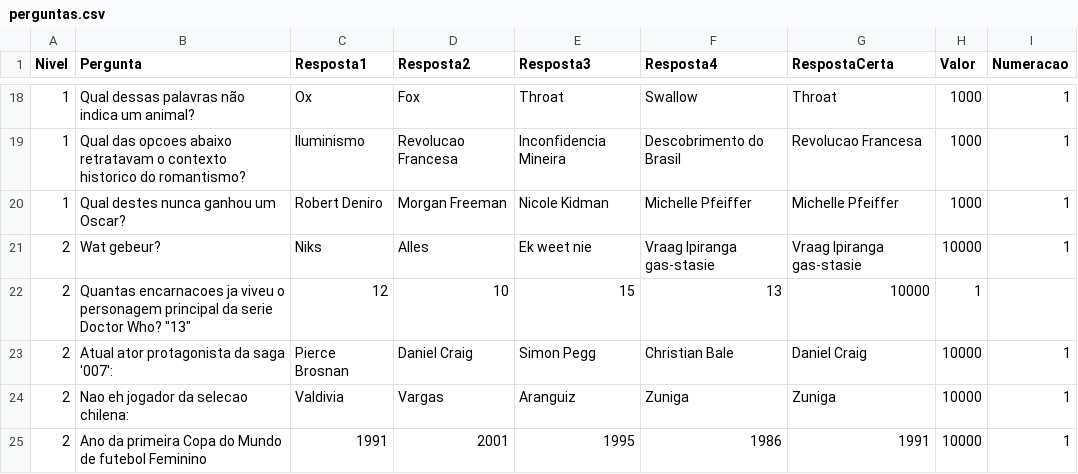
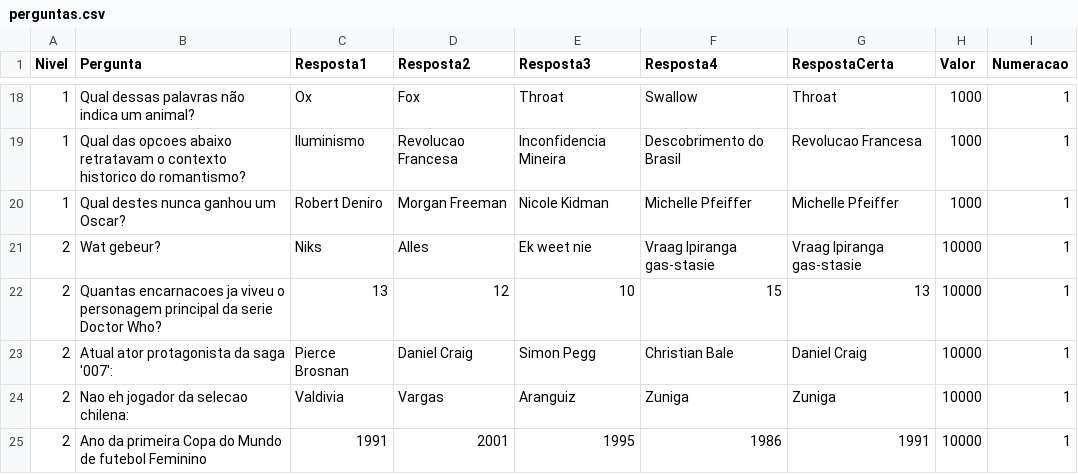
Before and after one commit to AndressAndrade/ufba-java-jogodomilhaosibugator, a CSV file: ShowdoMilhao/perguntas.csv, drawn as a sheet; only a part is shown, gaps mark what is left out; removed rows and columns are numbered as before the commit, all else as after; the diff names each change by its address in the sheet, - before the commit and + after, or states it on an @@ line.

Commit message:
Update perguntas.csv

```diff
--- a/ShowdoMilhao/perguntas.csv
+++ b/ShowdoMilhao/perguntas.csv
-row 22: 2 | Quantas encarnacoes ja viveu o personagem principal da serie Doctor Who? "13" | 12 | 10 | 15 | 13 | 10000 | 1
+row 22: 2 | Quantas encarnacoes ja viveu o personagem principal da serie Doctor Who? | 13 | 12 | 10 | 15 | 13 | 10000 | 1
```
